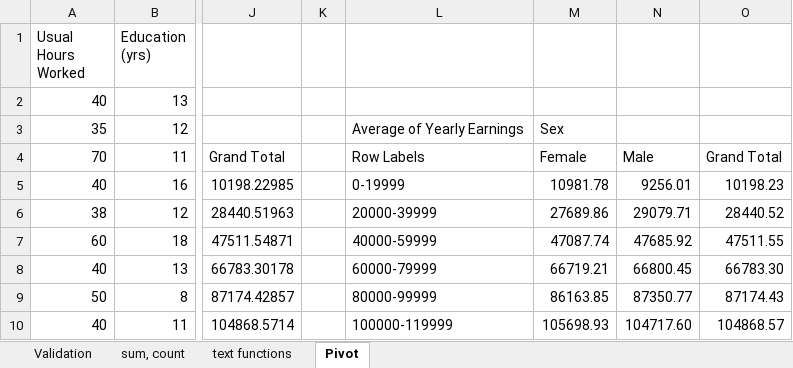
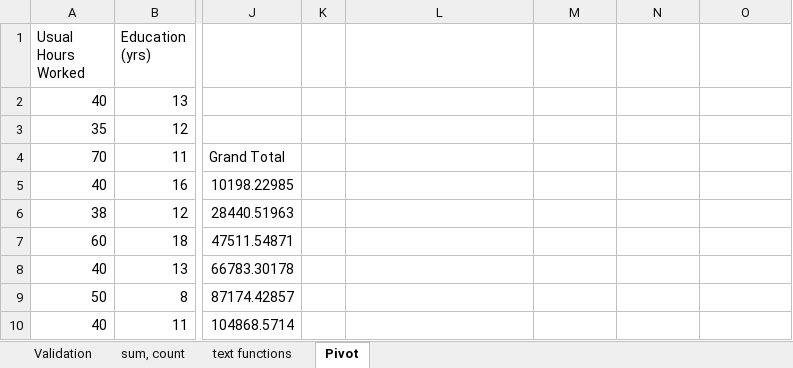
Before and after one commit to RValdre/Exceli-Parandaja-Python, an Excel workbook: homework1-1 (answers).xlsx, sheet Pivot, drawn as a sheet; only a part is shown, gaps mark what is left out; values as stored, in another font and other column widths than the file's, no borders; charts and pictures not drawn; the diff covers the shown part only; the diff names each change by its address in the sheet, - before the commit and + after, or states it on an @@ line.

```diff
--- a/homework1-1 (answers).xlsx (sheet Pivot)
+++ b/homework1-1 (answers).xlsx (sheet Pivot)
-L3: Average of Yearly Earnings
+L3: (empty)
-M3: Sex
+M3: (empty)
-L4: Row Labels
+L4: (empty)
-M4: Female
+M4: (empty)
-N4: Male
+N4: (empty)
-O4: Grand Total
+O4: (empty)
-L5: 0-19999
+L5: (empty)
-M5: 10981.78
+M5: (empty)
-N5: 9256.01
+N5: (empty)
-O5: 10198.23
+O5: (empty)
-L6: 20000-39999
+L6: (empty)
-M6: 27689.86
+M6: (empty)
-N6: 29079.71
+N6: (empty)
-O6: 28440.52
+O6: (empty)
-L7: 40000-59999
+L7: (empty)
-M7: 47087.74
+M7: (empty)
-N7: 47685.92
+N7: (empty)
-O7: 47511.55
+O7: (empty)
-L8: 60000-79999
+L8: (empty)
-M8: 66719.21
+M8: (empty)
-N8: 66800.45
+N8: (empty)
-O8: 66783.30
+O8: (empty)
-L9: 80000-99999
+L9: (empty)
-M9: 86163.85
+M9: (empty)
-N9: 87350.77
+N9: (empty)
-O9: 87174.43
+O9: (empty)
-L10: 100000-119999
+L10: (empty)
-M10: 105698.93
+M10: (empty)
-N10: 104717.60
+N10: (empty)
-O10: 104868.57
+O10: (empty)
```
Also changed, not shown: 42 edited cells elsewhere in this sheet, sheet sum, count, formulas that keep their value, charts or pictures, 7 other files.
